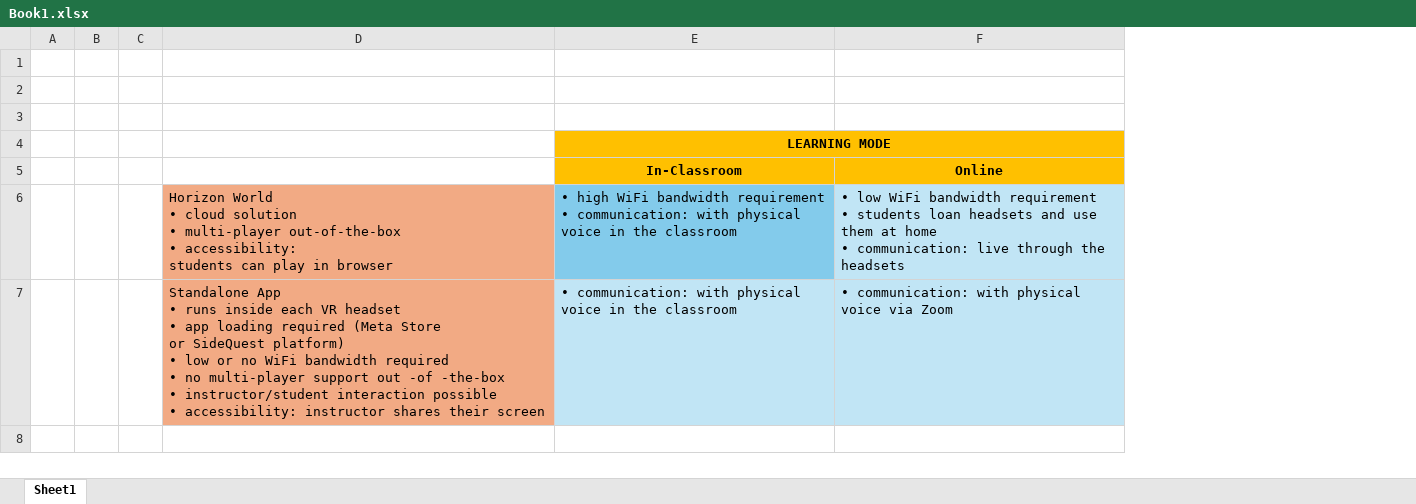
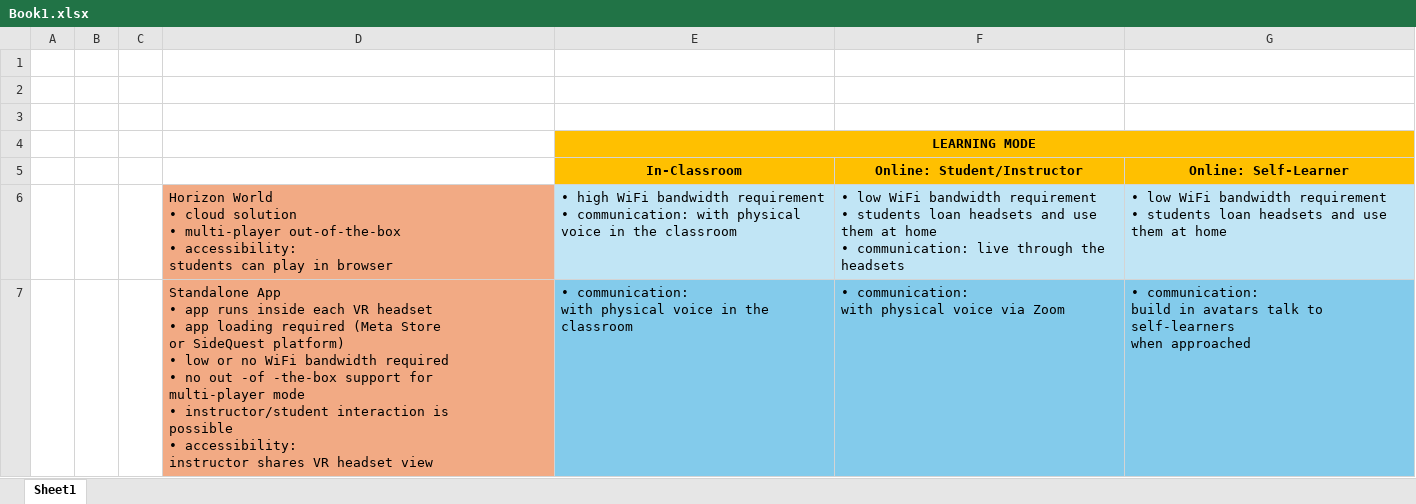
Before and after one commit to CarstenLange/AIBookSlides, an Excel workbook: VRPresentation/Book1.xlsx, sheet Sheet1, drawn as a sheet; values as stored, in another font and other column widths than the file's, no borders; ↵ is a line break in a cell; the diff names each change by its address in the sheet, - before the commit and + after, or states it on an @@ line.

```diff
--- a/VRPresentation/Book1.xlsx (sheet Sheet1)
+++ b/VRPresentation/Book1.xlsx (sheet Sheet1)
+column G (Online: Self-Learner), rows 6-7: • low WiFi bandwidth requirement ↵ • students loan headsets and use ↵ them at home | • communication: ↵ build in avatars talk to self-learners ↵ when approached
-F5: Online
+F5: Online: Student/Instructor
-E6 fill: #83CBEB
+E6 fill: #C1E5F5
-F6 (Online: Student/Instructor): …the headsets
+F6 (Online: Student/Instructor): …the headsets
-D7: …App ↵ • runs inside each VR headset ↵ • app loading required (Meta Store ↵ or SideQuest platform) ↵ • low or no WiFi bandwidth required ↵ • no multi-player support out -of -the-box ↵ • instructor/student interaction possible ↵ • accessibility: instructor shares their screen
+D7: …App ↵ • app runs inside each VR headset ↵ • app loading required (Meta Store ↵ or SideQuest platform) ↵ • low or no WiFi bandwidth required ↵ • no out -of -the-box support for ↵ multi-player mode ↵ • instructor/student interaction is ↵ possible ↵ • accessibility: ↵ instructor shares VR headset view
-E7 (In-Classroom): …the classroom
+E7 (In-Classroom): …the ↵ classroom
-E7:F7 fill: #C1E5F5
+E7:F7 fill: #83CBEB
-F7 (Online: Student/Instructor): • communication: with physical ↵ voice via Zoom
+F7 (Online: Student/Instructor): • communication: ↵ with physical voice via Zoom
```
Also changed, not shown: 5 other files.
